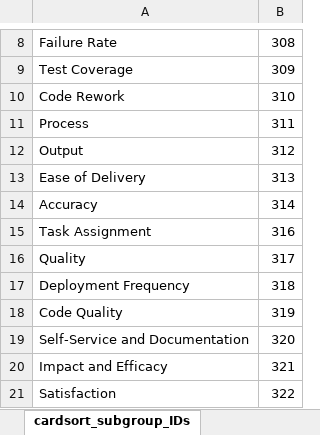
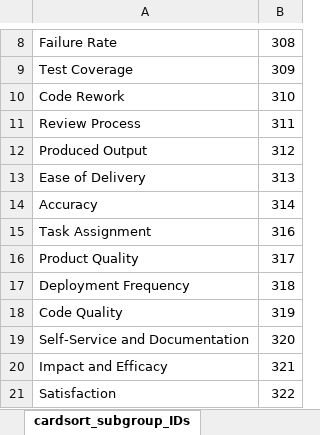
Before and after one commit to HASEL-UZH/DevEx-Metrics-Compass, an Excel workbook: metrics and parser/DevEx_Metrics.xlsx, sheet cardsort_subgroup_IDs, drawn as a sheet; only a part is shown, gaps mark what is left out; values as stored, in another font and other column widths than the file's, no borders; conditional formats not drawn; the diff names each change by its address in the sheet, - before the commit and + after, or states it on an @@ line.

```diff
--- a/metrics and parser/DevEx_Metrics.xlsx (sheet cardsort_subgroup_IDs)
+++ b/metrics and parser/DevEx_Metrics.xlsx (sheet cardsort_subgroup_IDs)
-A11: Process
+A11: Review Process
-A12: Output
+A12: Produced Output
-A16: Quality
+A16: Product Quality
```
Also changed, not shown: sheet metrics, hidden cells, 3 other files.
